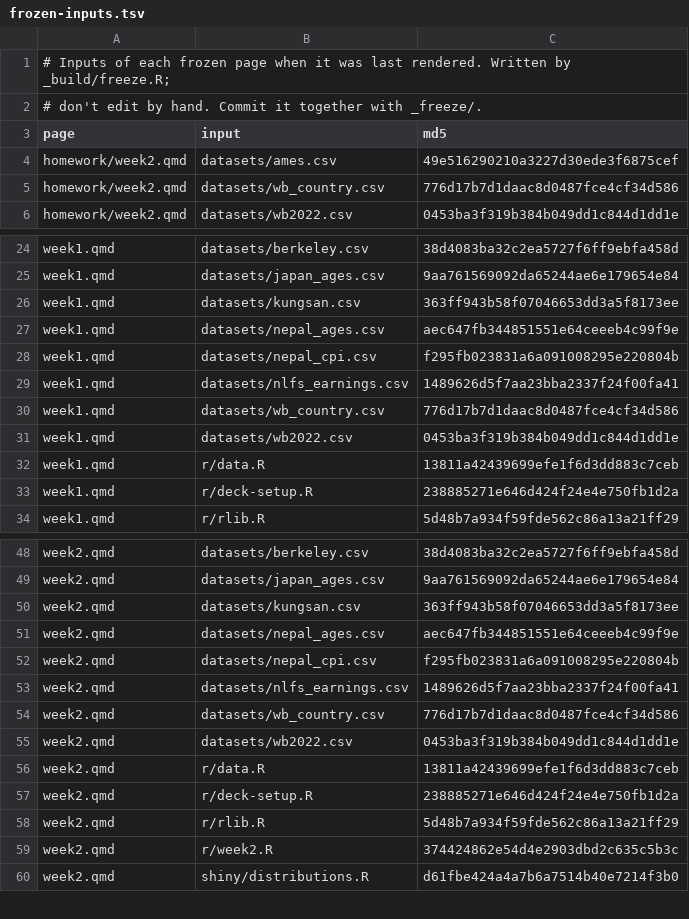
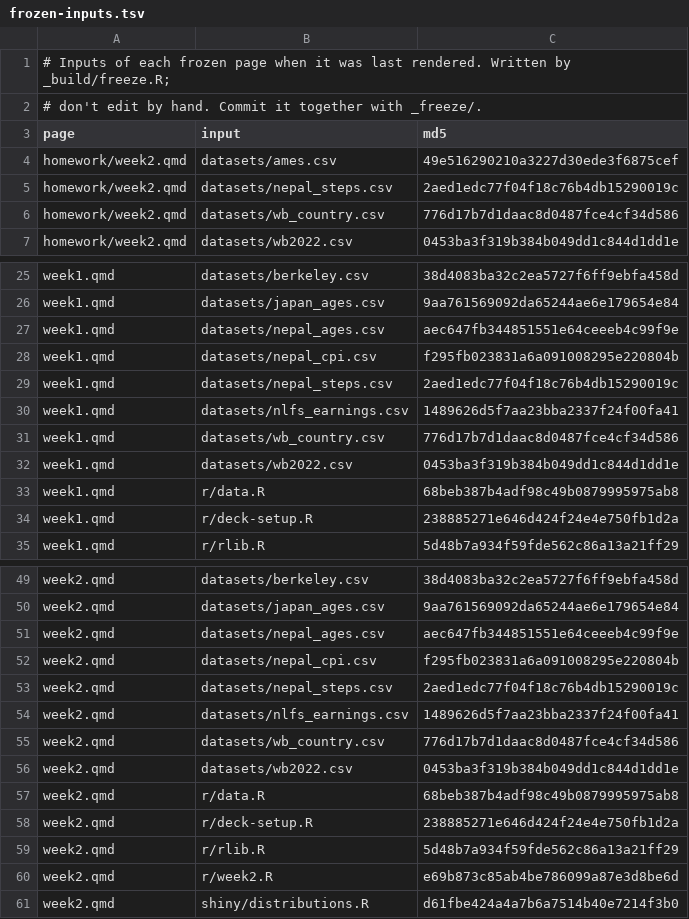
Before and after one commit to theopen-institute/openstats, a TSV file: _build/frozen-inputs.tsv, drawn as a sheet; only a part is shown, gaps mark what is left out; the diff covers the shown part only.

```diff
--- a/_build/frozen-inputs.tsv
+++ b/_build/frozen-inputs.tsv
@@ -4,2 +4,3 @@ page	input	md5
 homework/week2.qmd	datasets/ames.csv	49e516290210a3227d30ede3f6875cef
+homework/week2.qmd	datasets/nepal_steps.csv	2aed1edc77f04f18c76b4db15290019c
 homework/week2.qmd	datasets/wb_country.csv	776d17b7d1daac8d0487fce4cf34d586
@@ -25,5 +26,5 @@ week1.qmd	datasets/berkeley.csv	38d4083ba32c2ea5727f6ff9ebfa458d
 week1.qmd	datasets/japan_ages.csv	9aa761569092da65244ae6e179654e84
-week1.qmd	datasets/kungsan.csv	363ff943b58f07046653dd3a5f8173ee
 week1.qmd	datasets/nepal_ages.csv	aec647fb344851551e64ceeeb4c99f9e
 week1.qmd	datasets/nepal_cpi.csv	f295fb023831a6a091008295e220804b
+week1.qmd	datasets/nepal_steps.csv	2aed1edc77f04f18c76b4db15290019c
 week1.qmd	datasets/nlfs_earnings.csv	1489626d5f7aa23bba2337f24f00fa41
@@ -31,3 +32,3 @@ week1.qmd	datasets/wb_country.csv	776d17b7d1daac8d0487fce4cf34d586
 week1.qmd	datasets/wb2022.csv	0453ba3f319b384b049dd1c844d1dd1e
-week1.qmd	r/data.R	13811a42439699efe1f6d3dd883c7ceb
+week1.qmd	r/data.R	68beb387b4adf98c49b0879995975ab8
 week1.qmd	r/deck-setup.R	238885271e646d424f24e4e750fb1d2a
@@ -49,5 +50,5 @@ week2.qmd	datasets/berkeley.csv	38d4083ba32c2ea5727f6ff9ebfa458d
 week2.qmd	datasets/japan_ages.csv	9aa761569092da65244ae6e179654e84
-week2.qmd	datasets/kungsan.csv	363ff943b58f07046653dd3a5f8173ee
 week2.qmd	datasets/nepal_ages.csv	aec647fb344851551e64ceeeb4c99f9e
 week2.qmd	datasets/nepal_cpi.csv	f295fb023831a6a091008295e220804b
+week2.qmd	datasets/nepal_steps.csv	2aed1edc77f04f18c76b4db15290019c
 week2.qmd	datasets/nlfs_earnings.csv	1489626d5f7aa23bba2337f24f00fa41
@@ -55,6 +56,6 @@ week2.qmd	datasets/wb_country.csv	776d17b7d1daac8d0487fce4cf34d586
 week2.qmd	datasets/wb2022.csv	0453ba3f319b384b049dd1c844d1dd1e
-week2.qmd	r/data.R	13811a42439699efe1f6d3dd883c7ceb
+week2.qmd	r/data.R	68beb387b4adf98c49b0879995975ab8
 week2.qmd	r/deck-setup.R	238885271e646d424f24e4e750fb1d2a
 week2.qmd	r/rlib.R	5d48b7a934f59fde562c86a13a21ff29
-week2.qmd	r/week2.R	374424862e54d4e2903dbd2c635c5b3c
+week2.qmd	r/week2.R	e69b873c85ab4be786099a87e3d8be6d
 week2.qmd	shiny/distributions.R	d61fbe424a4a7b6a7514b40e7214f3b0
```
Also changed, not shown: 3 added rows, 3 removed rows and 7 edited cells elsewhere in this file, 49 other files.
